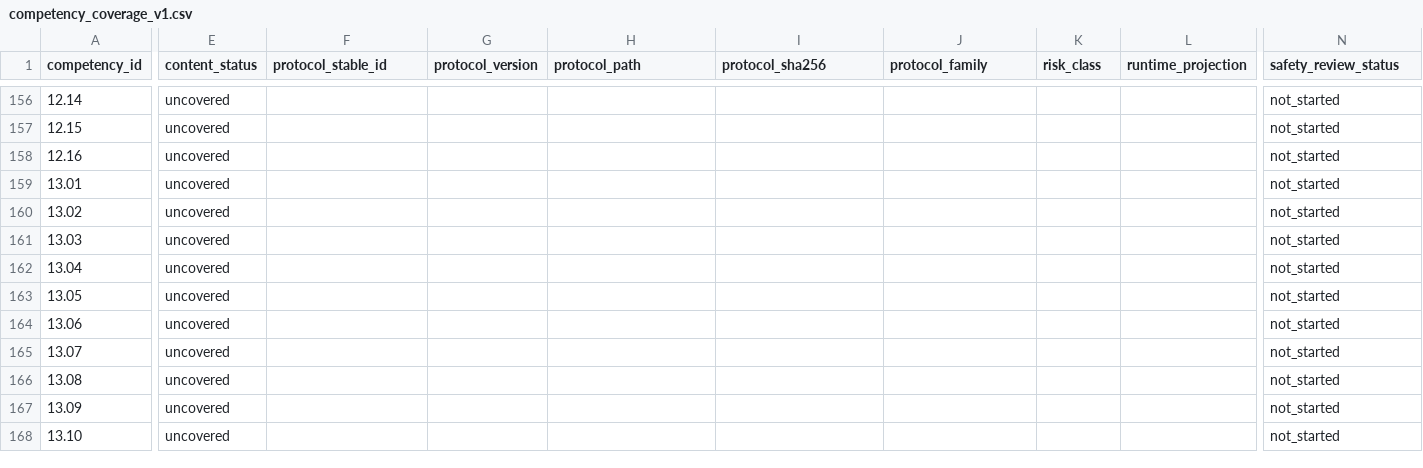
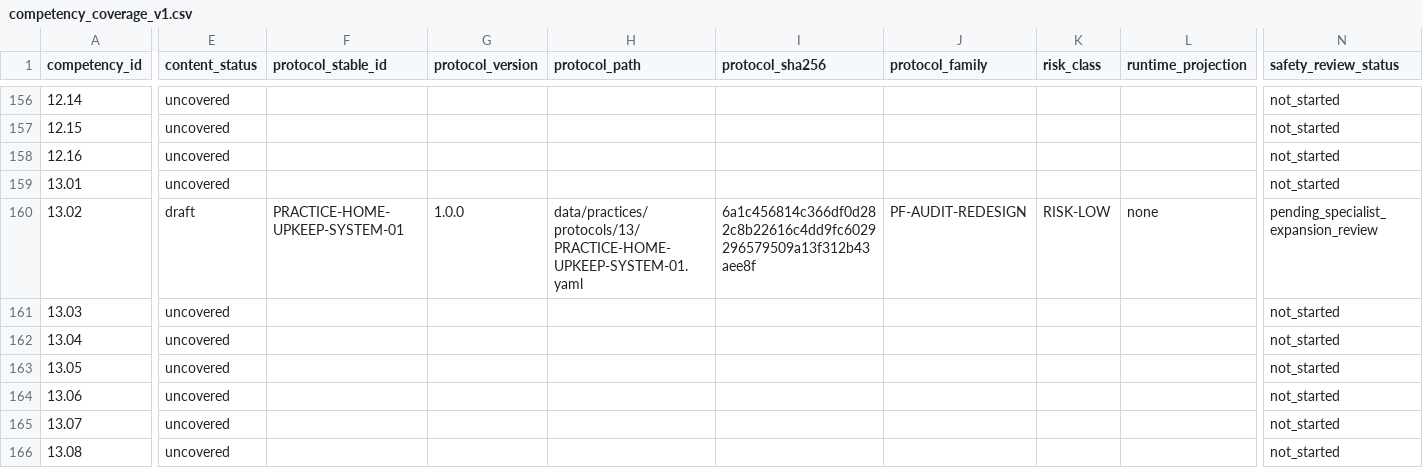
Before and after one commit to kpbianco/gitg-self-host, a CSV file: reports/practice-content/competency_coverage_v1.csv, drawn as a sheet; only a part is shown, gaps mark what is left out; the shorter side is filled out with more unchanged rows; the diff covers the shown part only; the diff names each change by its address in the sheet, - before the commit and + after, or states it on an @@ line.

Commit message:
M6D-01: source-only competency cohort (#37)
Merge the CI-green M6D-01 source-only cohort under Decision 051. Human semantic, source, originality, accessibility, privacy, safety, retained-evidence, and owner content review remains deferred—not passed—until the final 383/383 M6B-GOV gate. Runtime projection, score activation, participant exposure, release, deployment, production writes, settings changes, and validation claims remain excluded.

```diff
--- a/reports/practice-content/competency_coverage_v1.csv
+++ b/reports/practice-content/competency_coverage_v1.csv
-E160 (content_status): uncovered
+E160 (content_status): draft
-F160 (protocol_stable_id): (empty)
+F160 (protocol_stable_id): PRACTICE-HOME-UPKEEP-SYSTEM-01
-G160 (protocol_version): (empty)
+G160 (protocol_version): 1.0.0
-H160 (protocol_path): (empty)
+H160 (protocol_path): data/practices/protocols/13/PRACTICE-HOME-UPKEEP-SYSTEM-01.yaml
-I160 (protocol_sha256): (empty)
+I160 (protocol_sha256): 6a1c456814c366df0d282c8b22616c4dd9fc6029296579509a13f312b43aee8f
-J160 (protocol_family): (empty)
+J160 (protocol_family): PF-AUDIT-REDESIGN
-K160 (risk_class): (empty)
+K160 (risk_class): RISK-LOW
-L160 (runtime_projection): (empty)
+L160 (runtime_projection): none
-N160 (safety_review_status): not_started
+N160 (safety_review_status): pending_specialist_expansion_review
```
Also changed, not shown: 55 edited cells elsewhere in this file, reports/practice-content/domain_coverage_v1.csv, reports/practice-content/lever_coverage_v1.csv, 52 other files.
